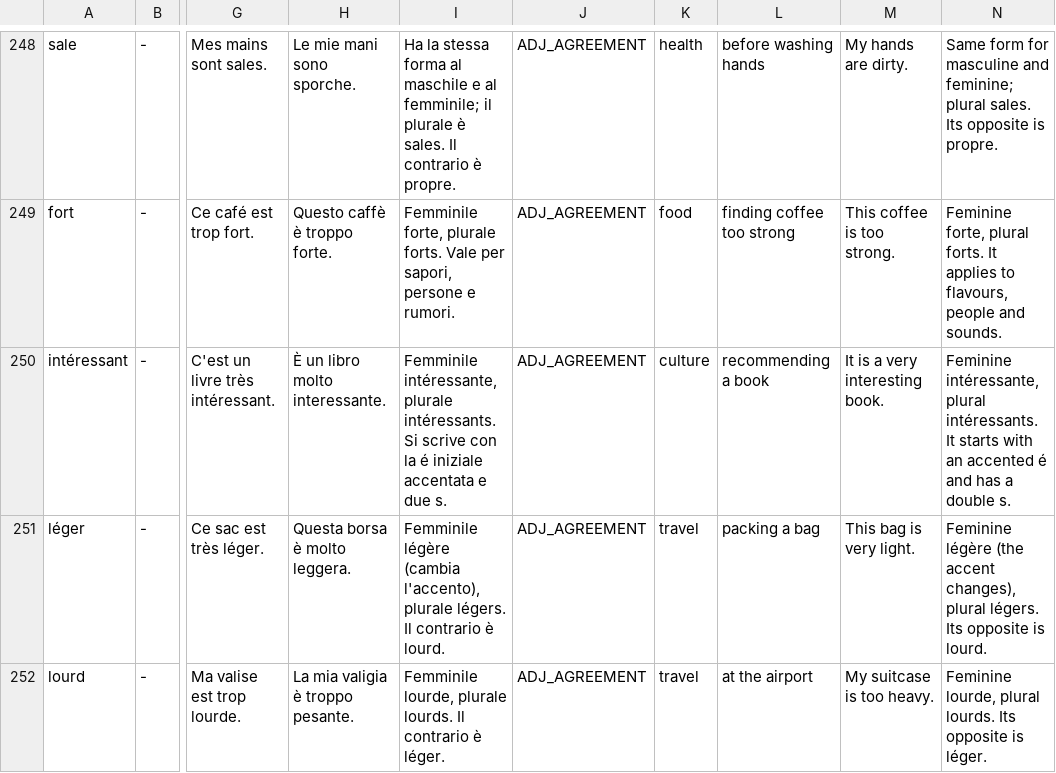
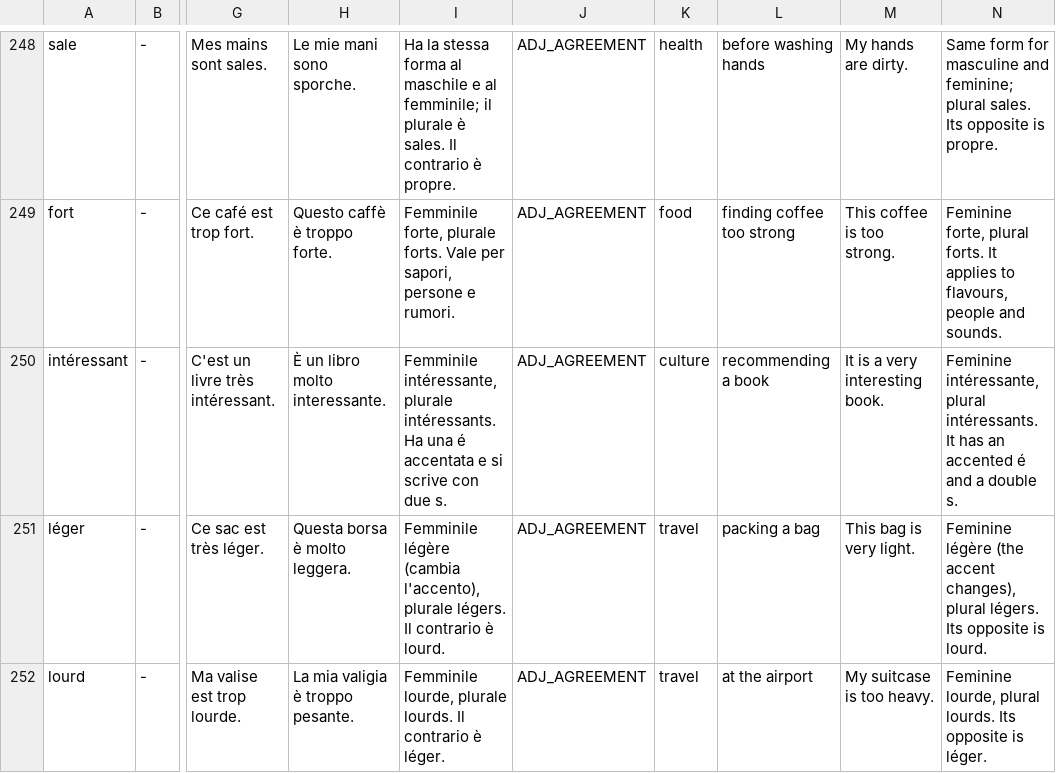
Before and after one commit to giamat90/LanguageBuddy, a TSV file: mobile/scripts/wordbank/fr/A1.tsv, drawn as a sheet; only a part is shown, gaps mark what is left out; the diff names each change by its address in the sheet, - before the commit and + after, or states it on an @@ line.

```diff
--- a/mobile/scripts/wordbank/fr/A1.tsv
+++ b/mobile/scripts/wordbank/fr/A1.tsv
-I250: …plurale intéressants. Si scrive con la é iniziale accentata e due s.
+I250: …plurale intéressants. Ha una é accentata e si scrive con due s.
-N250: …intéressants. It starts with an accented é and has a double…
+N250: …intéressants. It has an accented é and a double…
```
Also changed, not shown: 26 other files.
